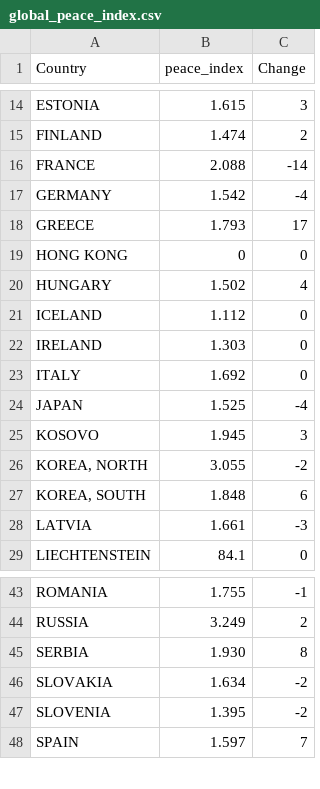
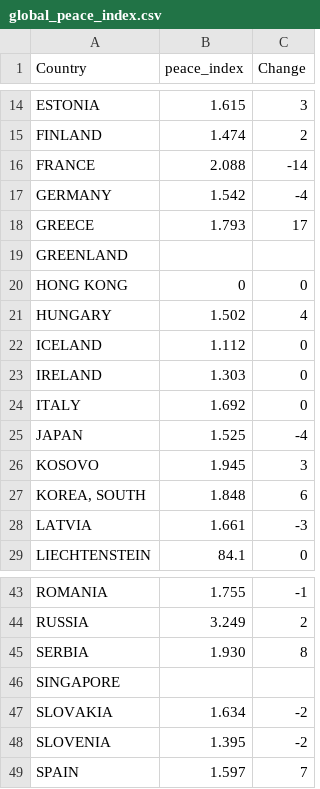
Before and after one commit to catherinekasia/visualization-PACT, a CSV file: data/filtered_cia_data/global_peace_index.csv, drawn as a sheet; only a part is shown, gaps mark what is left out; removed rows and columns are numbered as before the commit, all else as after; the diff names each change by its address in the sheet, - before the commit and + after, or states it on an @@ line.

```diff
--- a/data/filtered_cia_data/global_peace_index.csv
+++ b/data/filtered_cia_data/global_peace_index.csv
+row 19: GREENLAND
-row 26: KOREA, NORTH | 3.055 | -2
+row 46: SINGAPORE
```
Also changed, not shown: data/filtered_cia_data/criminal_index.csv, data/filtered_cia_data/global_terrorism_index.csv, 2 other files.
